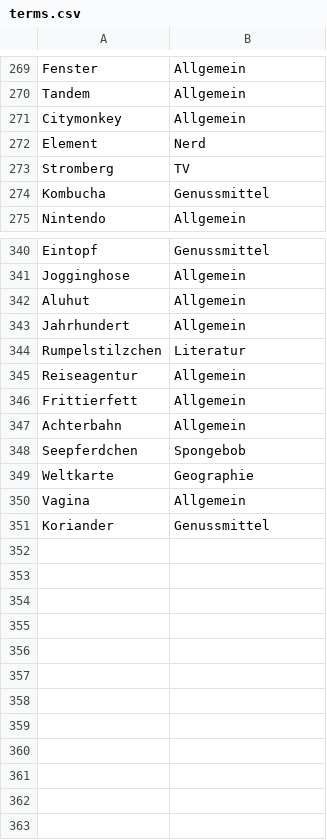
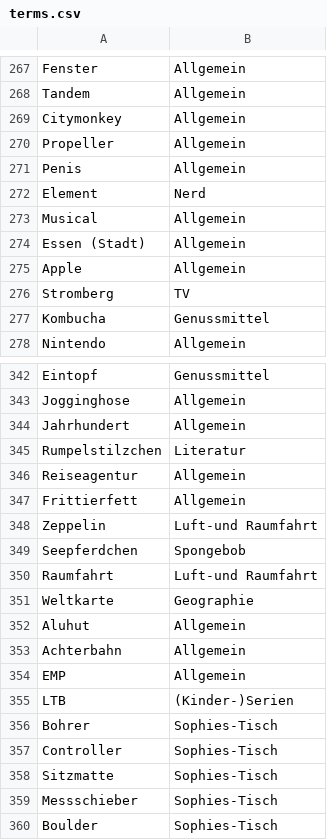
Before and after one commit to vansoest/Rick-T.github.io, a CSV file: JustOne/assets/data/terms.csv, drawn as a sheet; only a part is shown, gaps mark what is left out; the diff covers the shown part only.

Commit message:
Updated terms.csv

```diff
--- a/JustOne/assets/data/terms.csv
+++ b/JustOne/assets/data/terms.csv
@@ -271,3 +269,8 @@ Tandem,Allgemein
 Citymonkey,Allgemein
+Propeller,Allgemein
+Penis,Allgemein
 Element,Nerd
+Musical,Allgemein
+Essen (Stadt),Allgemein
+Apple,Allgemein
 Stromberg,TV
@@ -341,3 +343,2 @@ Eintopf,Genussmittel
 Jogginghose,Allgemein
-Aluhut,Allgemein
 Jahrhundert,Allgemein
@@ -346,6 +347,14 @@ Reiseagentur,Allgemein
 Frittierfett,Allgemein
+Zeppelin,Luft-und Raumfahrt
+Seepferdchen,Spongebob
+Raumfahrt,Luft-und Raumfahrt
+Weltkarte,Geographie
+Aluhut,Allgemein
 Achterbahn,Allgemein
-Seepferdchen,Spongebob
-Weltkarte,Geographie
-Vagina,Allgemein
-Koriander,Genussmittel
+EMP,Allgemein
+LTB,(Kinder-)Serien
+Bohrer,Sophies-Tisch
+Controller,Sophies-Tisch
+Sitzmatte,Sophies-Tisch
+Messschieber,Sophies-Tisch
+Boulder,Sophies-Tisch
```
Also changed, not shown: 2 added rows, 2 removed rows and 2 moved rows elsewhere in this file.
